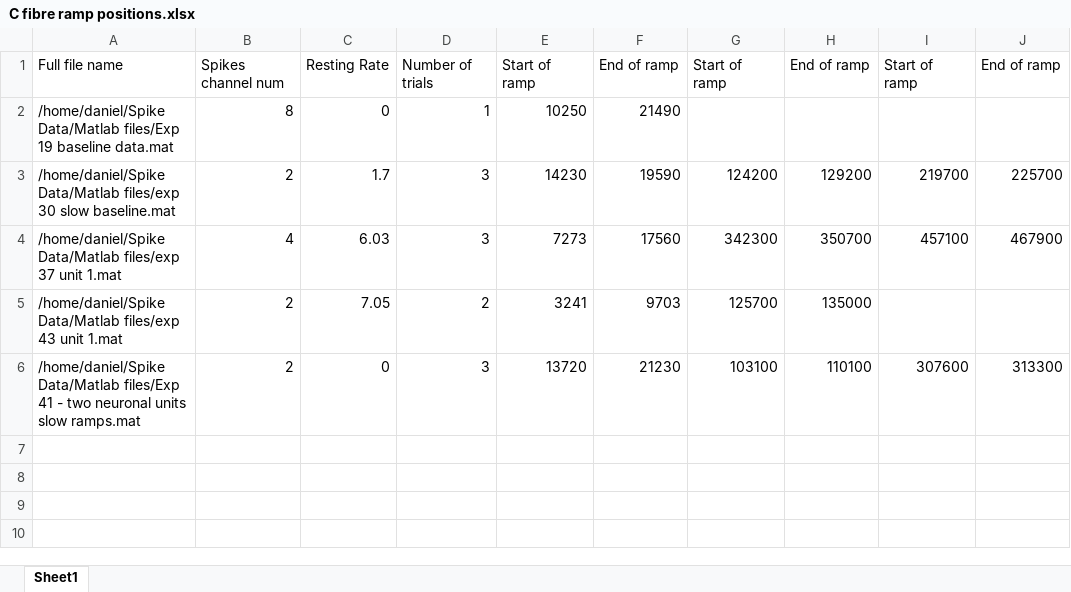
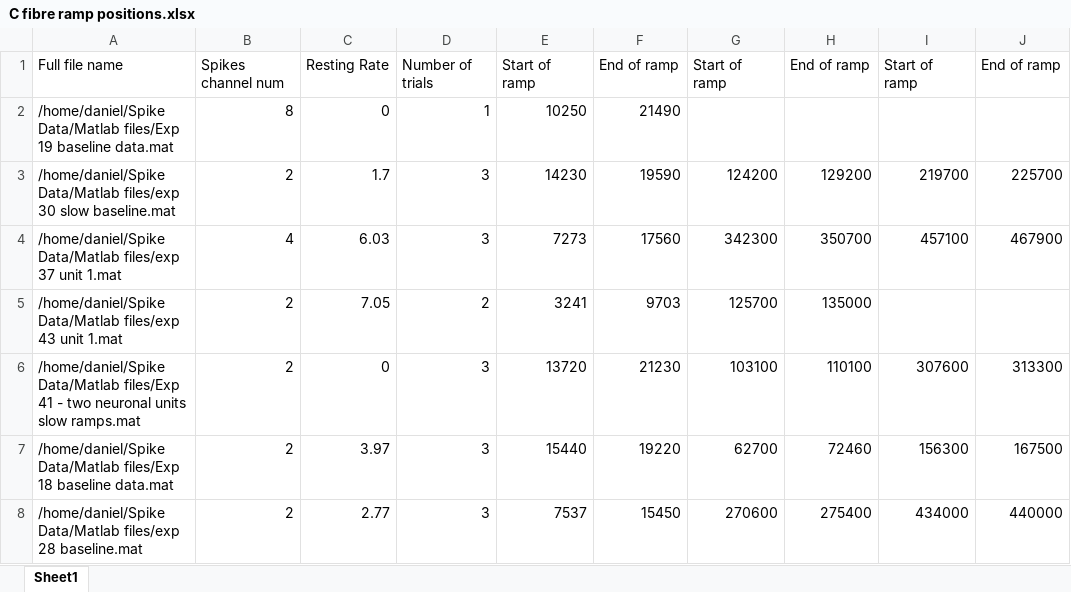
Before and after one commit to dkeitley/Encoding-Thermal-Stimuli-, an Excel workbook: C fibre ramp positions.xlsx, sheet Sheet1, drawn as a sheet; values as stored, in another font and other column widths than the file's, no borders; the diff names each change by its address in the sheet, - before the commit and + after, or states it on an @@ line.

Commit message:
Added more C fibre data.

```diff
--- a/C fibre ramp positions.xlsx (sheet Sheet1)
+++ b/C fibre ramp positions.xlsx (sheet Sheet1)
+row 7: /home/daniel/Spike Data/Matlab files/Exp 18 baseline data.mat | 2 | 3.97 | 3 | 15440 | 19220 | 62700 | 72460 | 156300 | 167500
+row 8: /home/daniel/Spike Data/Matlab files/exp 28 baseline.mat | 2 | 2.77 | 3 | 7537 | 15450 | 270600 | 275400 | 434000 | 440000
```
Also changed, not shown: 10 other files.
